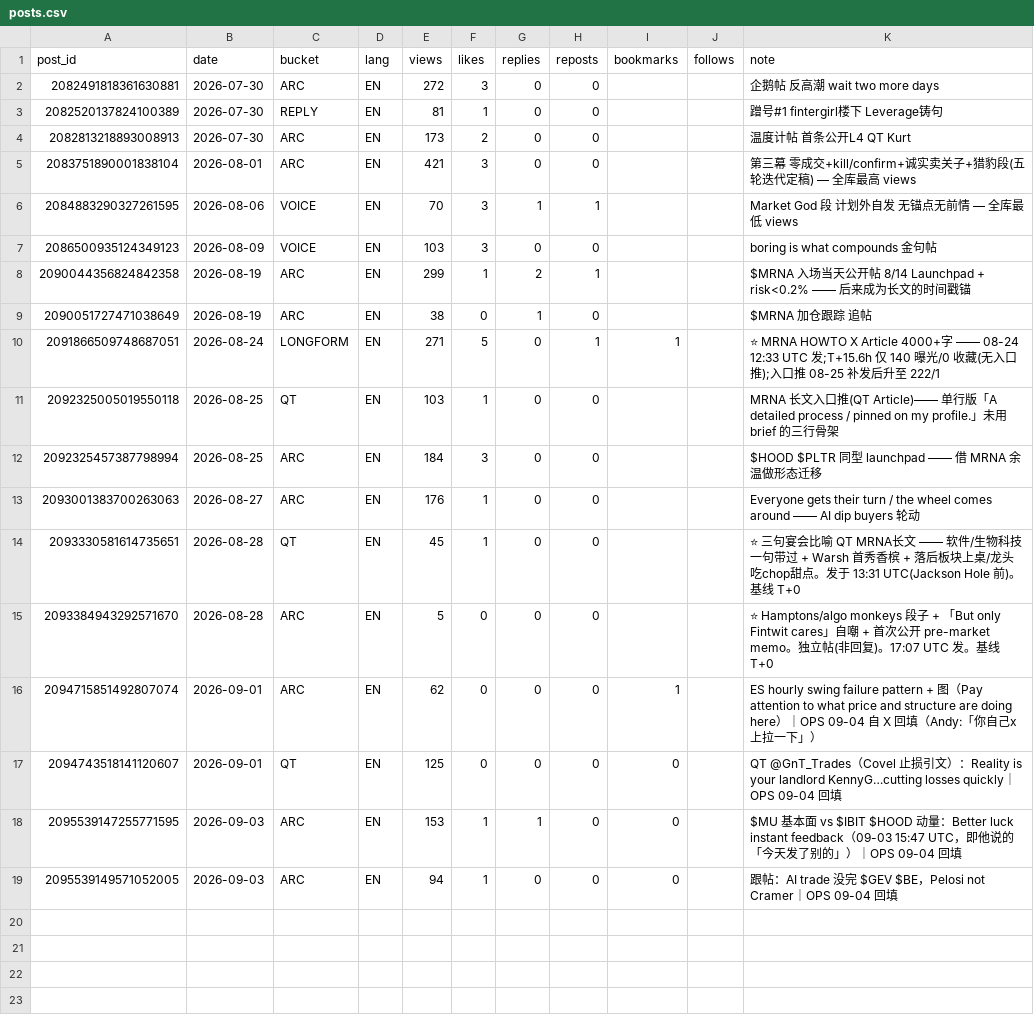
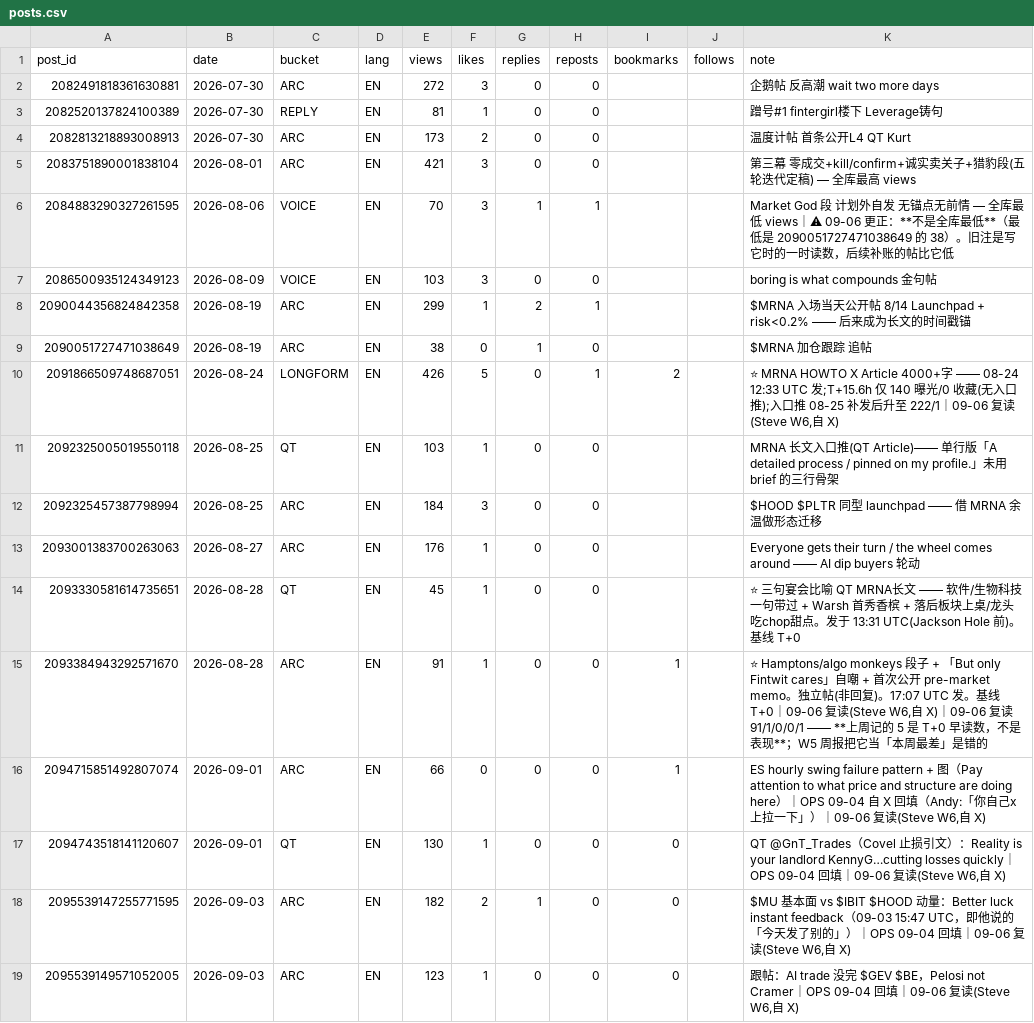
Before and after one commit to Fluxus-Trade-Lab/fluxus-dashboard, a CSV file: data/content/posts.csv, drawn as a sheet; the diff names each change by its address in the sheet, - before the commit and + after, or states it on an @@ line.

Commit message:
steve(W6): 周检 -- 产线 4 张卡 0 发布,关卡 4/5 未过关;复核闸首跑抓出我 2 条错数
- posts.csv: 6 条自 X 复读(Hamptons 5->91,MRNA 271->426);更正「70=全库最低」(实际 38)
- performance.md: KEEP+0 / TEST+2(追帖衰减·QT入口) / STOP+0 / 更正 2 条;第三条提案被复核子 agent 挡下
- 队列: 08-31 那批 7 条整批顺延 09-07->09-13,不重挑;Typefully 路径已由日推改造取代
- 周报: Fluxus_Brand/ops/weekly/2026-09-06_W6.md(含子 agent 复核报表原文)
- 本周主动不收素材箱: 2 张过闸卡堵在 Andy 手上,再产毛坯只加深堵塞

```diff
--- a/data/content/posts.csv
+++ b/data/content/posts.csv
-K6 (note): …最低 views
+K6 (note): …最低 views｜⚠ 09-06 更正：**不是全库最低**（最低是 2090051727471038649 的 38）。旧注是写它时的一时读数，后续补账的帖比它低
-E10 (views): 271
+E10 (views): 426
-I10 (bookmarks): 1
+I10 (bookmarks): 2
-K10 (note): …升至 222/1
+K10 (note): …升至 222/1｜09-06 复读(Steve W6,自 X)
-E15 (views): 5
+E15 (views): 91
-F15 (likes): 0
+F15 (likes): 1
-I15 (bookmarks): (empty)
+I15 (bookmarks): 1
-K15 (note): …T+0
+K15 (note): …T+0｜09-06 复读(Steve W6,自 X)｜09-06 复读 91/1/0/0/1 —— **上周记的 5 是 T+0 早读数，不是表现**；W5 周报把它当「本周最差」是错的
-E16 (views): 62
+E16 (views): 66
-K16 (note): …」）
+K16 (note): …」）｜09-06 复读(Steve W6,自 X)
-E17 (views): 125
+E17 (views): 130
-F17 (likes): 0
+F17 (likes): 1
-K17 (note): …回填
+K17 (note): …回填｜09-06 复读(Steve W6,自 X)
-E18 (views): 153
+E18 (views): 182
-F18 (likes): 1
+F18 (likes): 2
-K18 (note): …回填
+K18 (note): …回填｜09-06 复读(Steve W6,自 X)
-E19 (views): 94
+E19 (views): 123
-K19 (note): …回填
+K19 (note): …回填｜09-06 复读(Steve W6,自 X)
```
Also changed, not shown: 4 other files.
